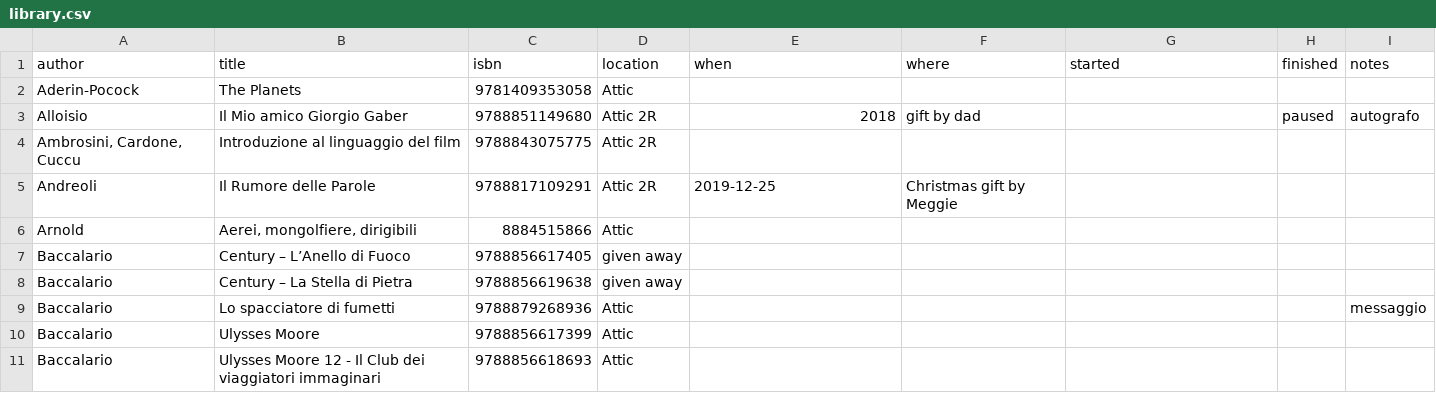
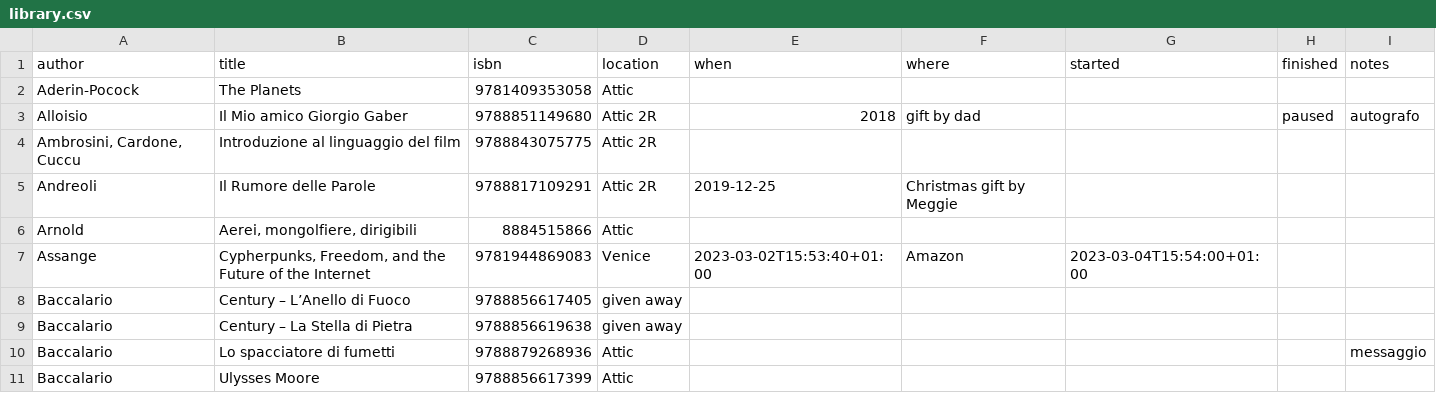
Before and after one commit to xplosionmind/tommi.space, a CSV file: data/library.csv, drawn as a sheet; only a part is shown; the shorter side is filled out with more unchanged rows; the diff names each change by its address in the sheet, - before the commit and + after, or states it on an @@ line.

```diff
--- a/data/library.csv
+++ b/data/library.csv
+row 7: Assange | Cypherpunks, Freedom, and the Future of the Internet | 9781944869083 | Venice | 2023-03-02T15:53:40+01:00 | Amazon | 2023-03-04T15:54:00+01:00
```
Also changed, not shown: data/accounts.csv, data/internetawesomeness.csv, 33 other files.
